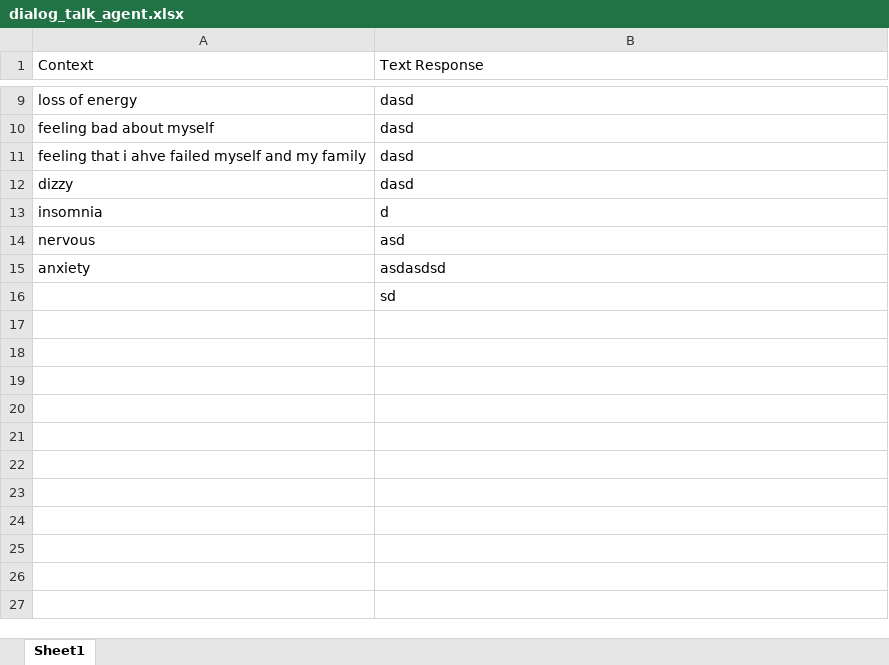
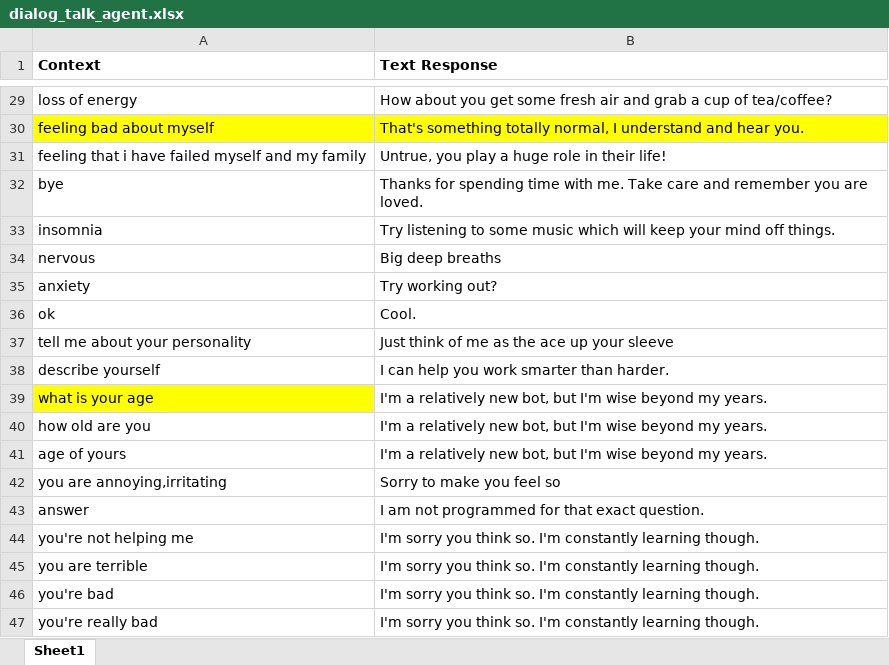
Before and after one commit to Chandra23sekhar/SomeBuddy, an Excel workbook: Data/english/dialog_talk_agent.xlsx, sheet Sheet1, drawn as a sheet; only a part is shown, gaps mark what is left out; values as stored, in another font and other column widths than the file's, no borders; charts and pictures not drawn; removed rows and columns are numbered as before the commit, all else as after; the diff covers the shown part only; the diff names each change by its address in the sheet, - before the commit and + after, or states it on an @@ line.

```diff
--- a/Data/english/dialog_talk_agent.xlsx (sheet Sheet1)
+++ b/Data/english/dialog_talk_agent.xlsx (sheet Sheet1)
-A1:B1 bold: off
+A1:B1 bold: on
-B29 (Text Response): dasd
+B29 (Text Response): How about you get some fresh air and grab a cup of tea/coffee?
-A30:B30 fill: none
+A30:B30 fill: #FFFF00
-B30 (Text Response): dasd
+B30 (Text Response): That's something totally normal, I understand and hear you.
-row 11: feeling that i ahve failed myself and my family | dasd
-row 12: dizzy | dasd
+row 31: feeling that i have failed myself and my family | Untrue, you play a huge role in their life!
+row 32: bye | Thanks for spending time with me. Take care and remember you are loved.
-B33 (Text Response): d
+B33 (Text Response): Try listening to some music which will keep your mind off things.
-B34 (Text Response): asd
+B34 (Text Response): Big deep breaths
-B35 (Text Response): asdasdsd
+B35 (Text Response): Try working out?
-row 16:  | sd
+row 36: ok | Cool.
+row 37: tell me about your personality | Just think of me as the ace up your sleeve
+row 38: describe yourself | I can help you work smarter than harder.
+row 39: what is your age | I'm a relatively new bot, but I'm wise beyond my years.
+row 40: how old are you | I'm a relatively new bot, but I'm wise beyond my years.
+row 41: age of yours | I'm a relatively new bot, but I'm wise beyond my years.
+row 42: you are annoying,irritating | Sorry to make you feel so
+row 43: answer | I am not programmed for that exact question.
+row 44: you're not helping me | I'm sorry you think so. I'm constantly learning though.
+row 45: you are terrible | I'm sorry you think so. I'm constantly learning though.
+row 46: you're bad | I'm sorry you think so. I'm constantly learning though.
+row 47: you're really bad | I'm sorry you think so. I'm constantly learning though.
```
Also changed, not shown: 43 added rows, 3 removed rows, 4 edited cells and cell formats elsewhere in this sheet, 16 other files.
